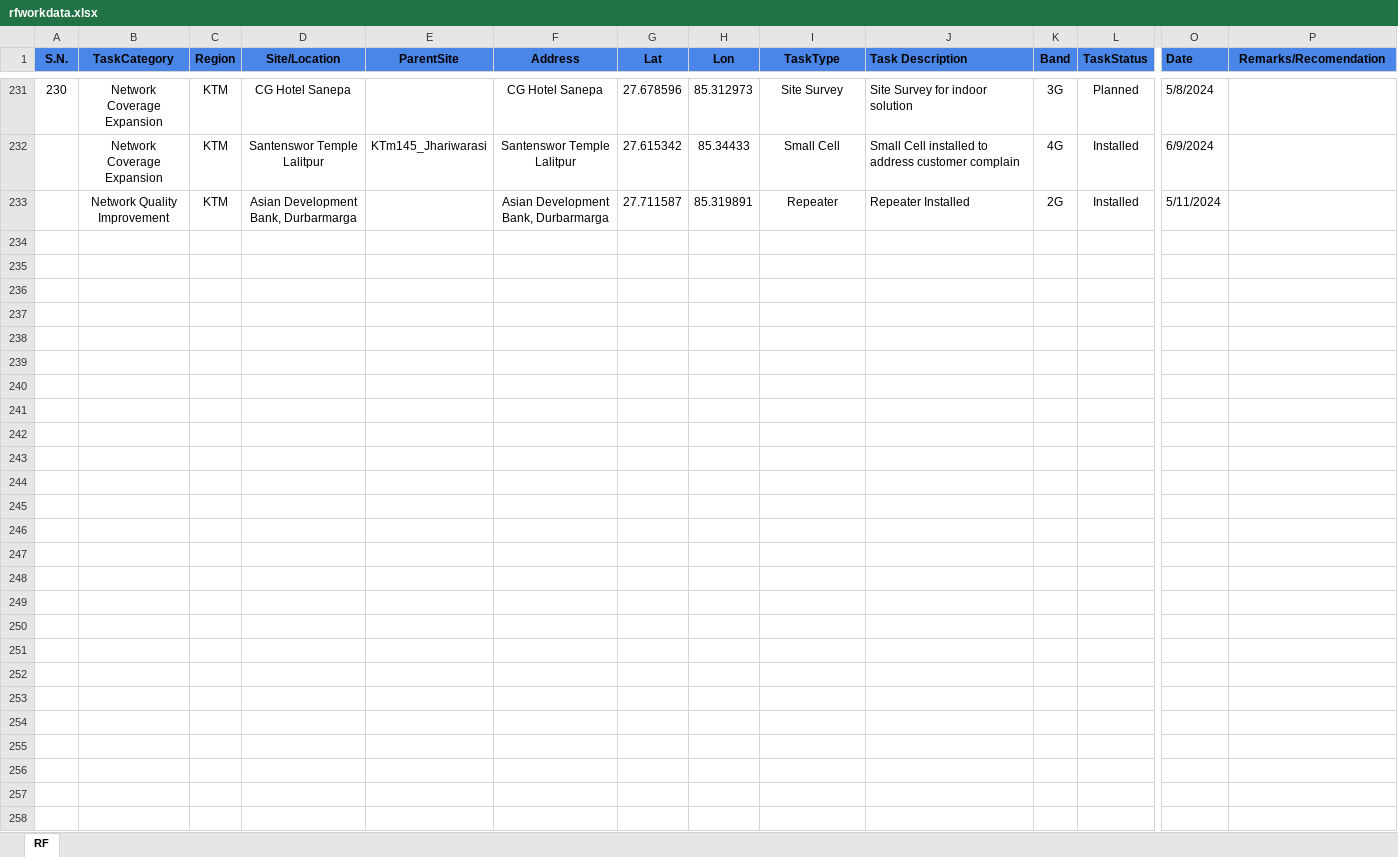
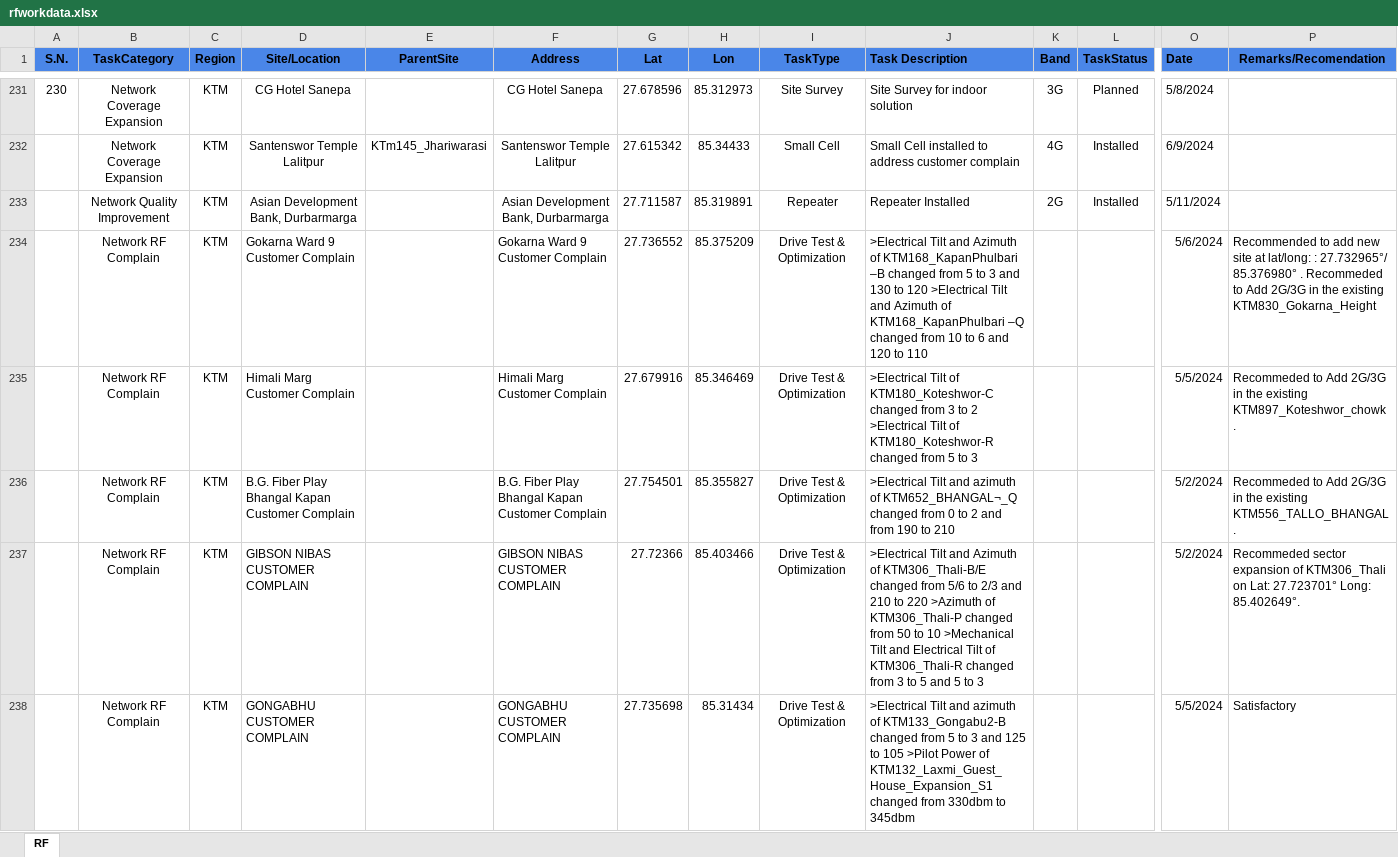
Before and after one commit to subinbh/RF-Dashboard, an Excel workbook: rfworkdata.xlsx, sheet RF, drawn as a sheet; only a part is shown, gaps mark what is left out; values as stored, in another font and other column widths than the file's, no borders; charts and pictures not drawn; rows hold the shown columns only; the diff covers the shown part only; the diff names each change by its address in the sheet, - before the commit and + after, or states it on an @@ line.

Commit message:
Add files via upload

```diff
--- a/rfworkdata.xlsx (sheet RF)
+++ b/rfworkdata.xlsx (sheet RF)
+row 234:  | Network RF Complain | KTM | Gokarna Ward 9 Customer Complain |  | Gokarna Ward 9 Customer Complain | 27.736552 | 85.375209 | Drive Test & Optimization | >Electrical Tilt and Azimuth of KTM168_KapanPhulbari –B changed from 5 to 3 and 130 to 120 >Electrical Tilt and Azimuth of KTM168_KapanPhulbari –Q changed from 10 to 6 and 120 to 110 |  |  | 5/6/2024 | Recommended to add new site at lat/long: : 27.732965°/ 85.376980° . Recommeded to Add 2G/3G in the existing KTM830_Gokarna_Height
+row 235:  | Network RF Complain | KTM | Himali Marg Customer Complain |  | Himali Marg Customer Complain | 27.679916 | 85.346469 | Drive Test & Optimization | >Electrical Tilt of KTM180_Koteshwor-C changed from 3 to 2 >Electrical Tilt of KTM180_Koteshwor-R changed from 5 to 3 |  |  | 5/5/2024 | Recommeded to Add 2G/3G in the existing KTM897_Koteshwor_chowk .
+row 236:  | Network RF Complain | KTM | B.G. Fiber Play Bhangal Kapan Customer Complain |  | B.G. Fiber Play Bhangal Kapan Customer Complain | 27.754501 | 85.355827 | Drive Test & Optimization | >Electrical Tilt and azimuth of KTM652_BHANGAL¬_Q changed from 0 to 2 and from 190 to 210 |  |  | 5/2/2024 | Recommeded to Add 2G/3G in the existing KTM556_TALLO_BHANGAL .
+row 237:  | Network RF Complain | KTM | GIBSON NIBAS CUSTOMER COMPLAIN |  | GIBSON NIBAS CUSTOMER COMPLAIN | 27.72366 | 85.403466 | Drive Test & Optimization | >Electrical Tilt and Azimuth of KTM306_Thali-B/E changed from 5/6 to 2/3 and 210 to 220 >Azimuth of KTM306_Thali-P changed from 50 to 10 >Mechanical Tilt and Electrical Tilt of KTM306_Thali-R changed from 3 to 5 and 5 to 3 |  |  | 5/2/2024 | Recommeded sector expansion of KTM306_Thali on Lat: 27.723701° Long: 85.402649°.
+row 238:  | Network RF Complain | KTM | GONGABHU CUSTOMER COMPLAIN |  | GONGABHU CUSTOMER COMPLAIN | 27.735698 | 85.31434 | Drive Test & Optimization | >Electrical Tilt and azimuth of KTM133_Gongabu2-B changed from 5 to 3 and 125 to 105 >Pilot Power of KTM132_Laxmi_Guest_House_Expansion_S1 changed from 330dbm to 345dbm |  |  | 5/5/2024 | Satisfactory
```
Also changed, not shown: 27 added rows elsewhere in this sheet.
